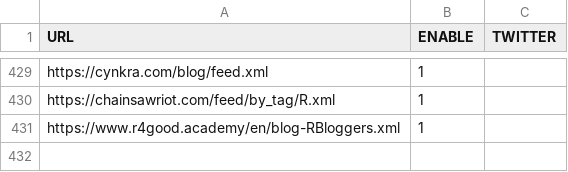
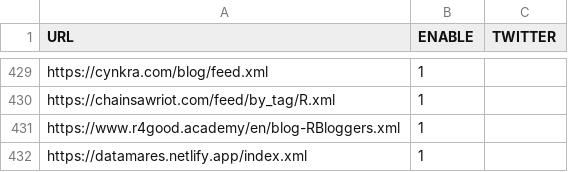
Before and after one commit to smach/rweekly.org, a CSV file: rss_feeds.csv, drawn as a sheet; only a part is shown, gaps mark what is left out.

Commit message:
Update rss_feeds.csv (#1836)
Add https://datamares.netlify.app to the rss list

```diff
--- a/rss_feeds.csv
+++ b/rss_feeds.csv
@@ -431 +431,2 @@
 "https://www.r4good.academy/en/blog-RBloggers.xml", 1, ""
+"https://datamares.netlify.app/index.xml", 1, ""
```
